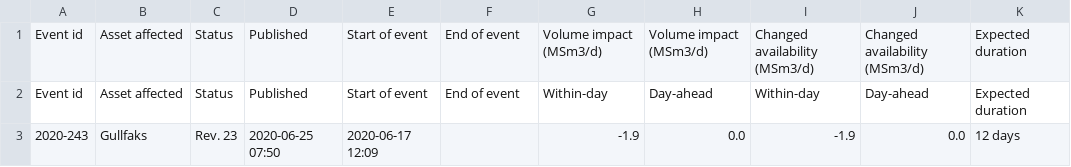
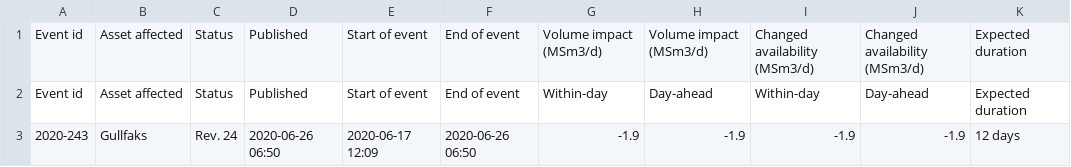
Before and after one commit to vangheq/GasData, a CSV file: data/GsscUnplannedEventsFieldsAndProcessingPlants.csv, drawn as a sheet; only a part is shown; the diff names each change by its address in the sheet, - before the commit and + after, or states it on an @@ line.

```diff
--- a/data/GsscUnplannedEventsFieldsAndProcessingPlants.csv
+++ b/data/GsscUnplannedEventsFieldsAndProcessingPlants.csv
-C3: Rev. 23
+C3: Rev. 24
-D3: 2020-06-25 07:50
+D3: 2020-06-26 06:50
-F3: (empty)
+F3: 2020-06-26 06:50
-H3: 0.0
+H3: -1.9
-J3: 0.0
+J3: -1.9
```
Also changed, not shown: 1 other file.
